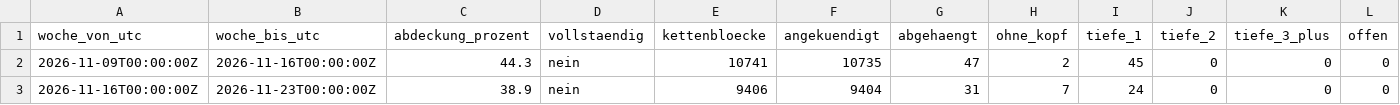
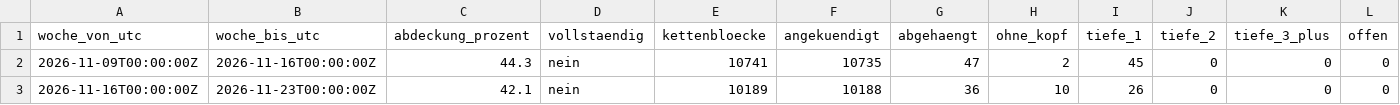
Before and after one commit to neoalphavault-png/kaspa-pulse, a CSV file: data/zcash-mainnet/lauscher-dauer/wochen.csv, drawn as a sheet.

Commit message:
zcash mainnet: zuhoerer dauer auswertung [bot]

```diff
--- a/data/zcash-mainnet/lauscher-dauer/wochen.csv
+++ b/data/zcash-mainnet/lauscher-dauer/wochen.csv
@@ -2,2 +2,2 @@ woche_von_utc,woche_bis_utc,abdeckung_prozent,vollstaendig,kettenbloecke,angekue
 2026-11-09T00:00:00Z,2026-11-16T00:00:00Z,44.3,nein,10741,10735,47,2,45,0,0,0
-2026-11-16T00:00:00Z,2026-11-23T00:00:00Z,38.9,nein,9406,9404,31,7,24,0,0,0
+2026-11-16T00:00:00Z,2026-11-23T00:00:00Z,42.1,nein,10189,10188,36,10,26,0,0,0
```
Also changed, not shown: 2 other files.
